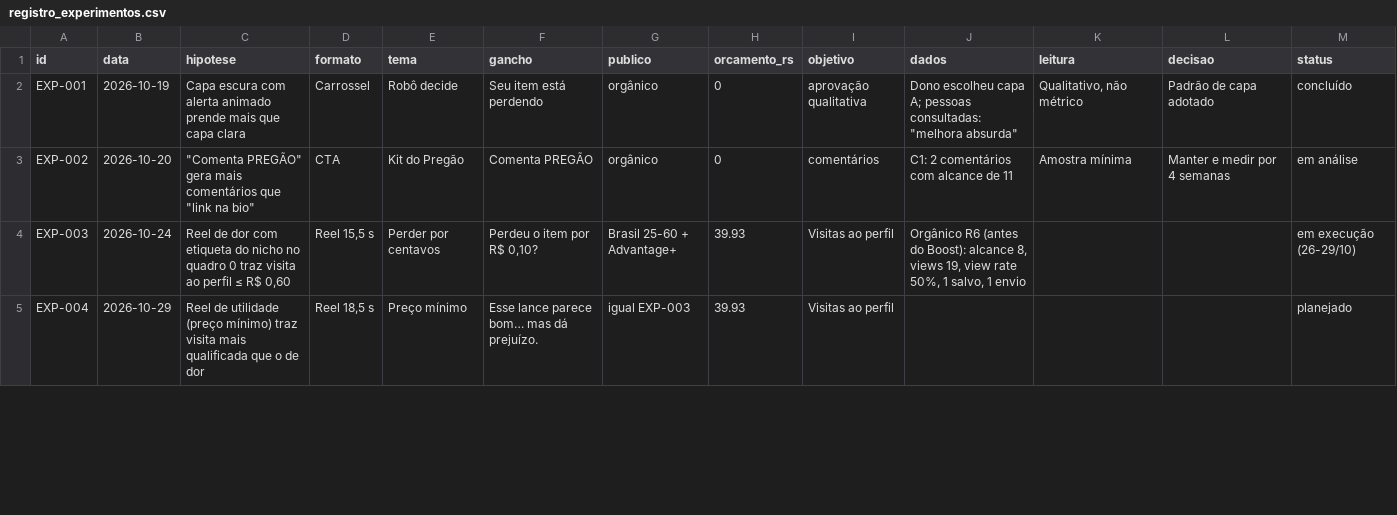
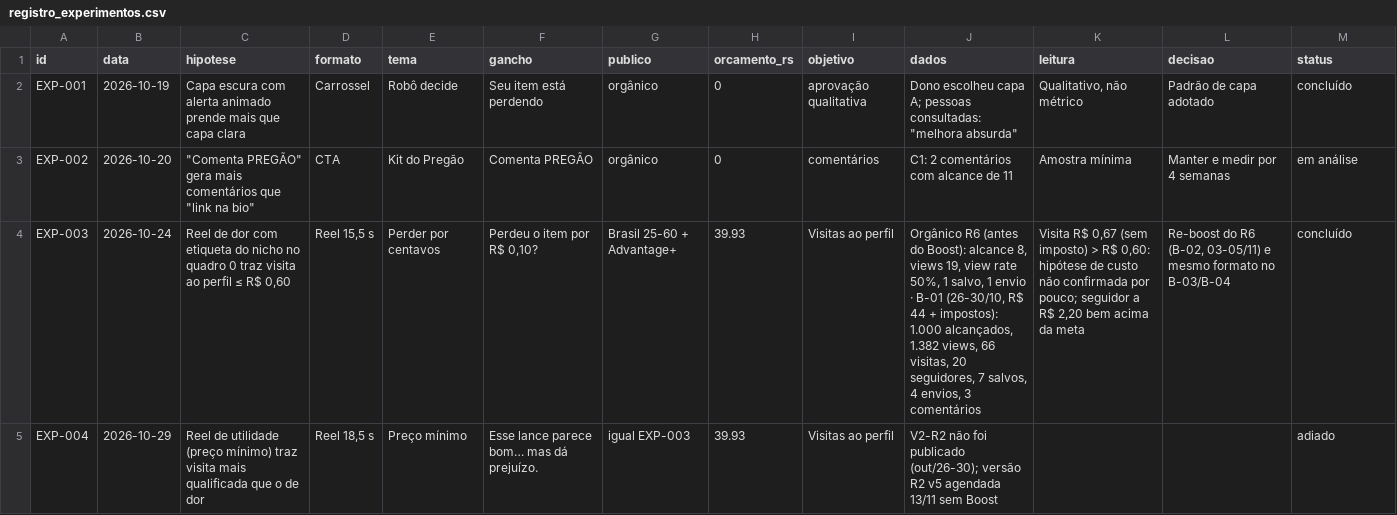
Before and after one commit to kairoslicita/kairos-midia, a CSV file: operacao/registro_experimentos.csv, drawn as a sheet; only a part is shown; the diff covers the shown part only; the diff names each change by its address in the sheet, - before the commit and + after, or states it on an @@ line.

```diff
--- a/operacao/registro_experimentos.csv
+++ b/operacao/registro_experimentos.csv
-J4 (dados): …1 envio
+J4 (dados): …1 envio · B-01 (26-30/10, R$ 44 + impostos): 1.000 alcançados, 1.382 views, 66 visitas, 20 seguidores, 7 salvos, 4 envios, 3 comentários
-K4 (leitura): (empty)
+K4 (leitura): Visita R$ 0,67 (sem imposto) > R$ 0,60: hipótese de custo não confirmada por pouco; seguidor a R$ 2,20 bem acima da meta
-L4 (decisao): (empty)
+L4 (decisao): Re-boost do R6 (B-02, 03-05/11) e mesmo formato no B-03/B-04
-M4 (status): em execução (26-29/10)
+M4 (status): concluído
-J5 (dados): (empty)
+J5 (dados): V2-R2 não foi publicado (out/26-30); versão R2 v5 agendada 13/11 sem Boost
-M5 (status): planejado
+M5 (status): adiado
```
Also changed, not shown: 4 edited cells elsewhere in this file, operacao/controle_boost.csv, operacao/controle_conteudos.csv, 3 other files.
